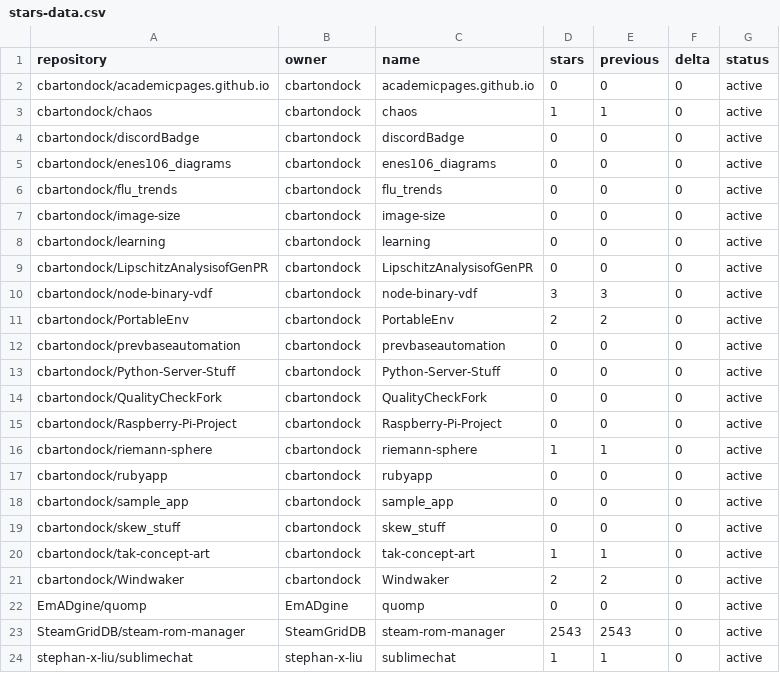
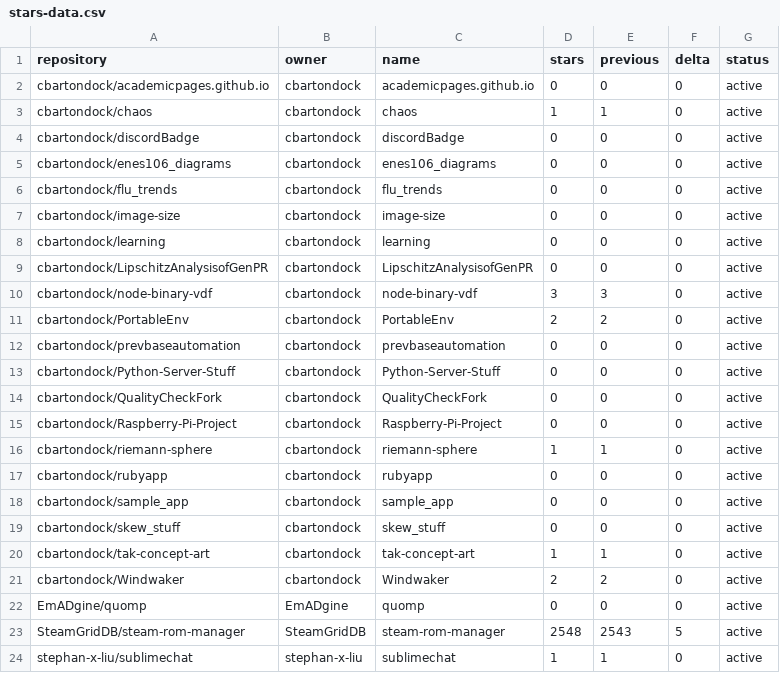
Before and after one commit to SteamGridDB/steam-rom-manager, a CSV file: stars-data.csv, drawn as a sheet.

```diff
--- a/stars-data.csv
+++ b/stars-data.csv
@@ -22,3 +22,3 @@ cbartondock/Windwaker,cbartondock,Windwaker,2,2,0,active
 EmADgine/quomp,EmADgine,quomp,0,0,0,active
-SteamGridDB/steam-rom-manager,SteamGridDB,steam-rom-manager,2543,2543,0,active
+SteamGridDB/steam-rom-manager,SteamGridDB,steam-rom-manager,2548,2543,5,active
 stephan-x-liu/sublimechat,stephan-x-liu,sublimechat,1,1,0,active
```
Also changed, not shown: 15 other files.
